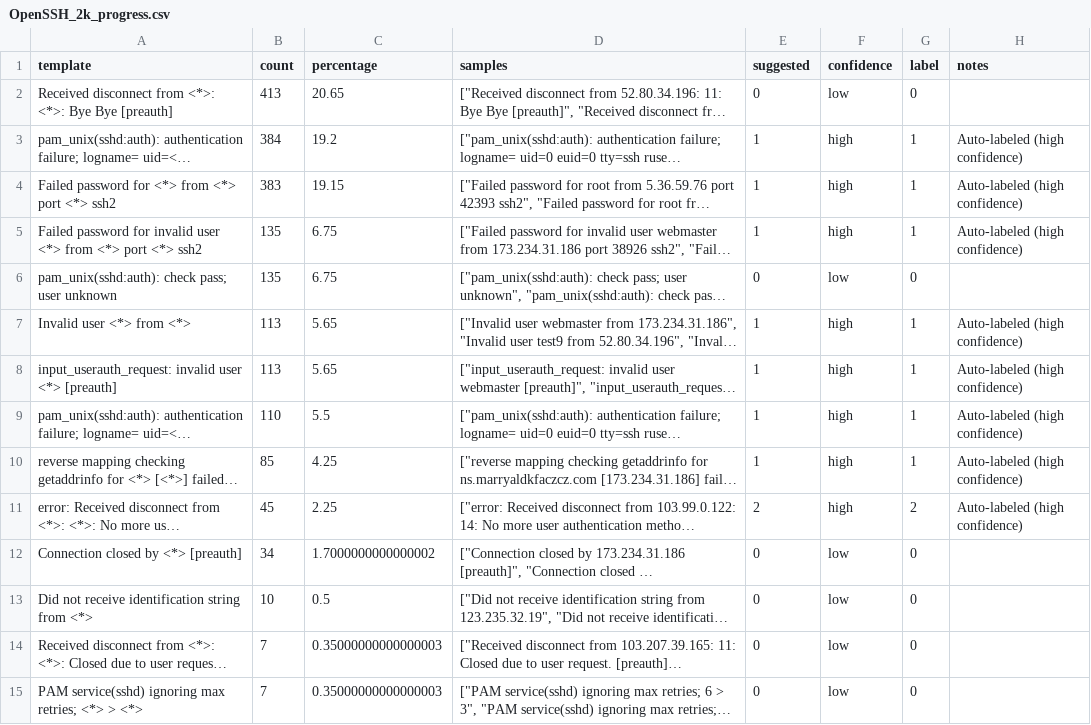
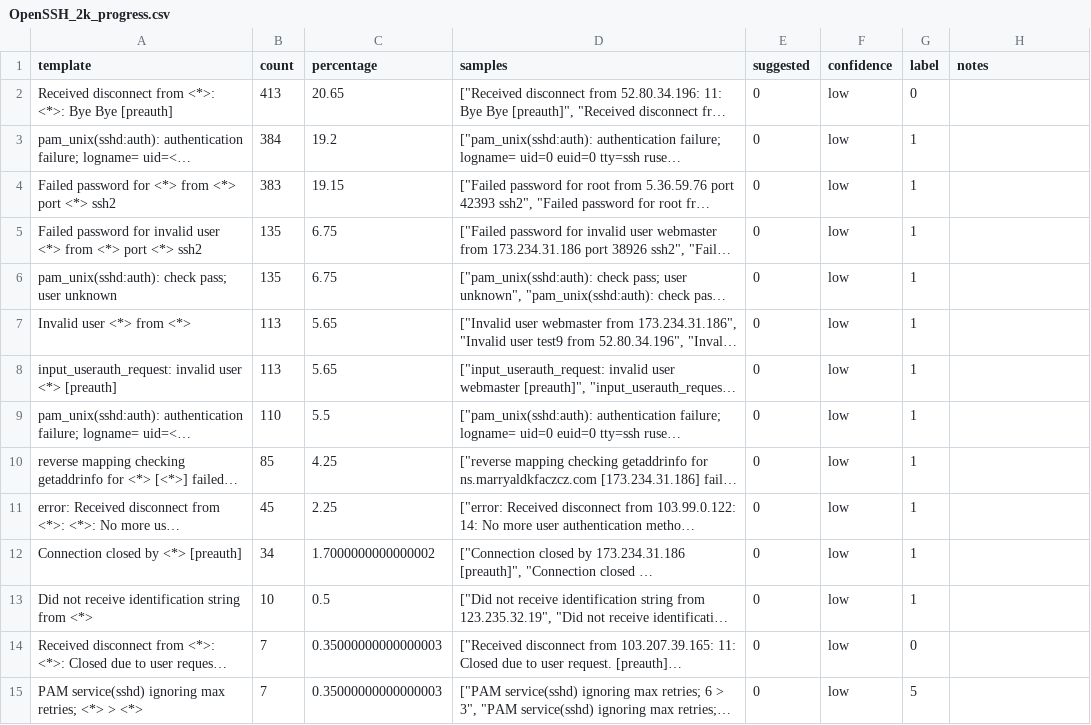
Before and after one commit to krishnasharma4415/log-anomaly-detection, a CSV file: dataset/labeled_data/OpenSSH_2k_progress.csv, drawn as a sheet; only a part is shown; long unchanged cells end in …; the diff covers the shown part only; the diff names each change by its address in the sheet, - before the commit and + after, or states it on an @@ line.

Commit message:
labeling in progress & eda in parallel

```diff
--- a/dataset/labeled_data/OpenSSH_2k_progress.csv
+++ b/dataset/labeled_data/OpenSSH_2k_progress.csv
-E3:E5 (suggested): 1
+E3:E5 (suggested): 0
-F3:F5 (confidence): high
+F3:F5 (confidence): low
-H3:H5 (notes): Auto-labeled (high confidence)
+H3:H5 (notes): (empty)
-G6 (label): 0
+G6 (label): 1
-E7:E10 (suggested): 1
+E7:E10 (suggested): 0
-F7:F11 (confidence): high
+F7:F11 (confidence): low
-H7:H11 (notes): Auto-labeled (high confidence)
+H7:H11 (notes): (empty)
-E11 (suggested): 2
+E11 (suggested): 0
-G11 (label): 2
+G11 (label): 1
-G12:G13 (label): 0
+G12:G13 (label): 1
-G15 (label): 0
+G15 (label): 5
```
Also changed, not shown: 31 edited cells elsewhere in this file, 43 other files.
